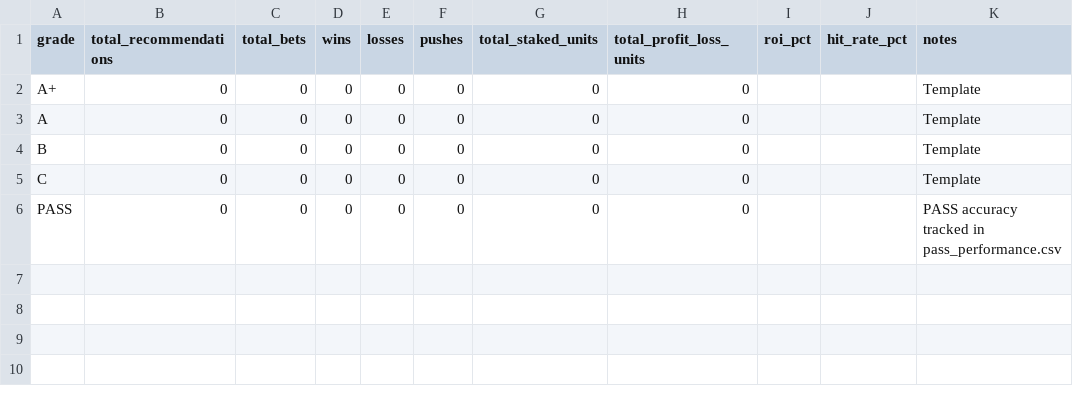
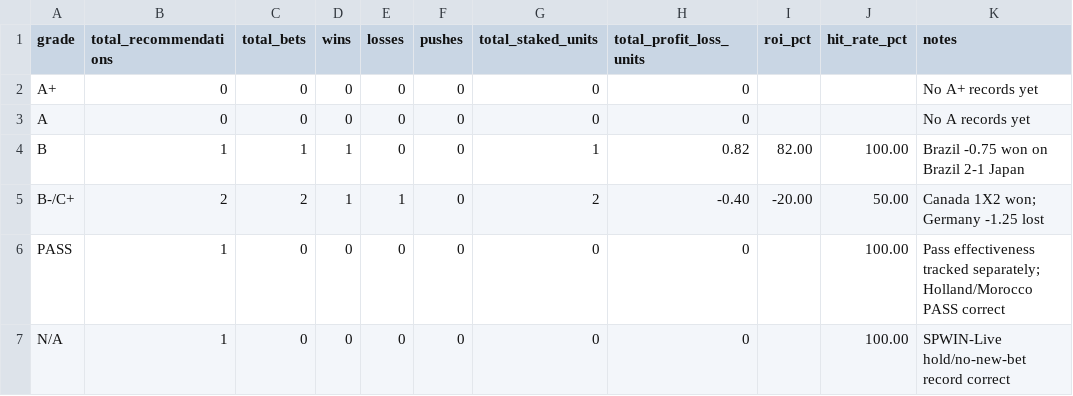
Before and after one commit to rako-collab/spwin-atlas, a CSV file: analytics/grade_performance.csv, drawn as a sheet.

Commit message:
Update grade performance with initial validation

```diff
--- a/analytics/grade_performance.csv
+++ b/analytics/grade_performance.csv
@@ -1,6 +1,7 @@
 grade,total_recommendations,total_bets,wins,losses,pushes,total_staked_units,total_profit_loss_units,roi_pct,hit_rate_pct,notes
-A+,0,0,0,0,0,0,0,,,Template
-A,0,0,0,0,0,0,0,,,Template
-B,0,0,0,0,0,0,0,,,Template
-C,0,0,0,0,0,0,0,,,Template
-PASS,0,0,0,0,0,0,0,,,PASS accuracy tracked in pass_performance.csv
+A+,0,0,0,0,0,0,0,,,No A+ records yet
+A,0,0,0,0,0,0,0,,,No A records yet
+B,1,1,1,0,0,1,0.82,82.00,100.00,Brazil -0.75 won on Brazil 2-1 Japan
+B-/C+,2,2,1,1,0,2,-0.40,-20.00,50.00,Canada 1X2 won; Germany -1.25 lost
+PASS,1,0,0,0,0,0,0,,100.00,Pass effectiveness tracked separately; Holland/Morocco PASS correct
+N/A,1,0,0,0,0,0,0,,100.00,SPWIN-Live hold/no-new-bet record correct
```
